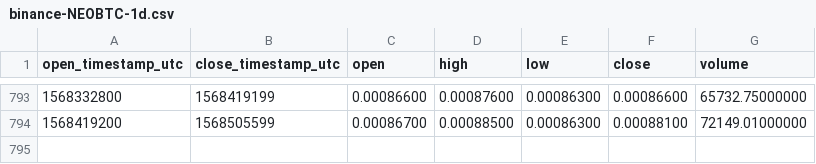
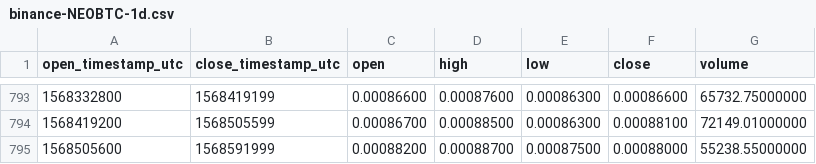
Before and after one commit to cryptobigbro/binance-NEOBTC, a CSV file: binance-NEOBTC-1d.csv, drawn as a sheet; only a part is shown, gaps mark what is left out; the diff names each change by its address in the sheet, - before the commit and + after, or states it on an @@ line.

Commit message:
Update OHLCV data.

```diff
--- a/binance-NEOBTC-1d.csv
+++ b/binance-NEOBTC-1d.csv
+row 795: 1568505600 | 1568591999 | 0.00088200 | 0.00088700 | 0.00087500 | 0.00088000 | 55238.55000000
```
Also changed, not shown: 1 other file.
